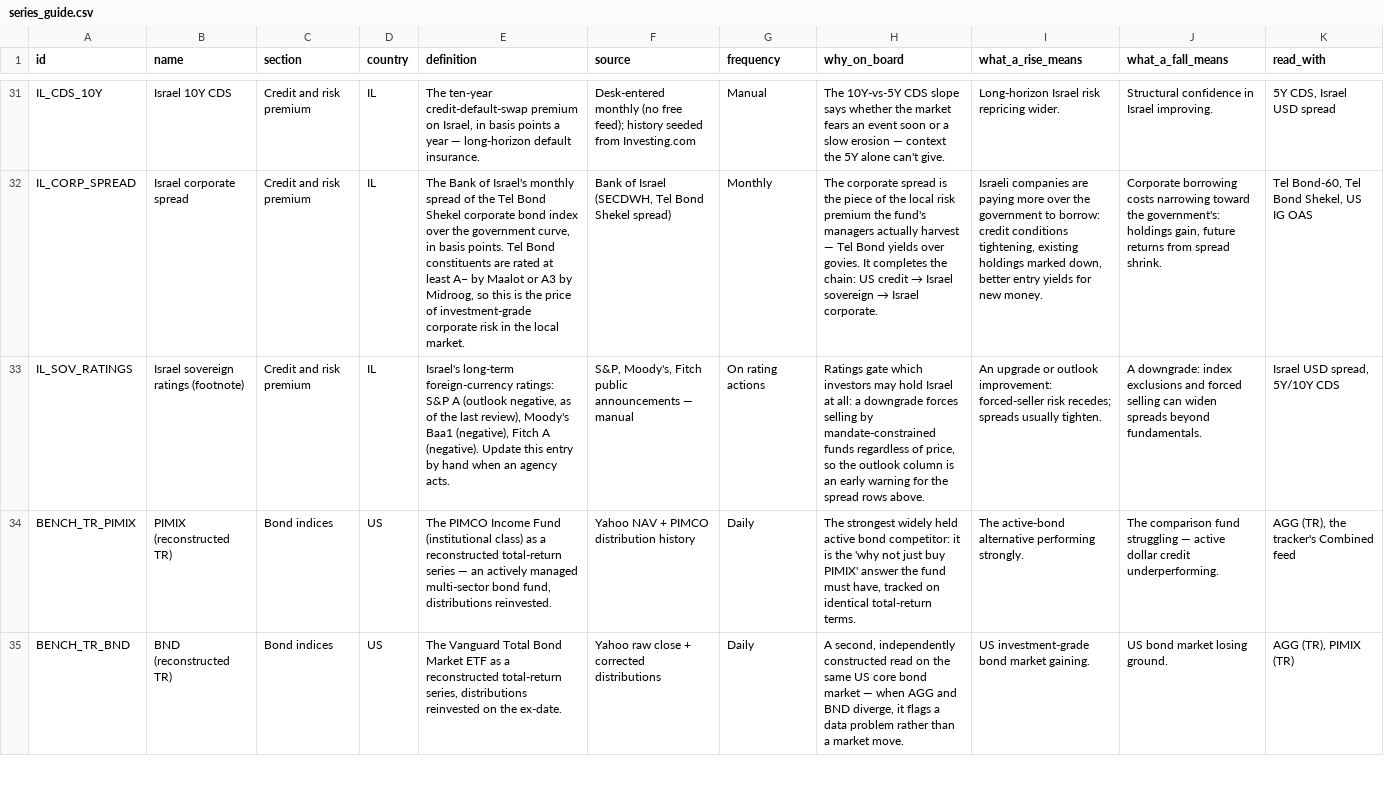
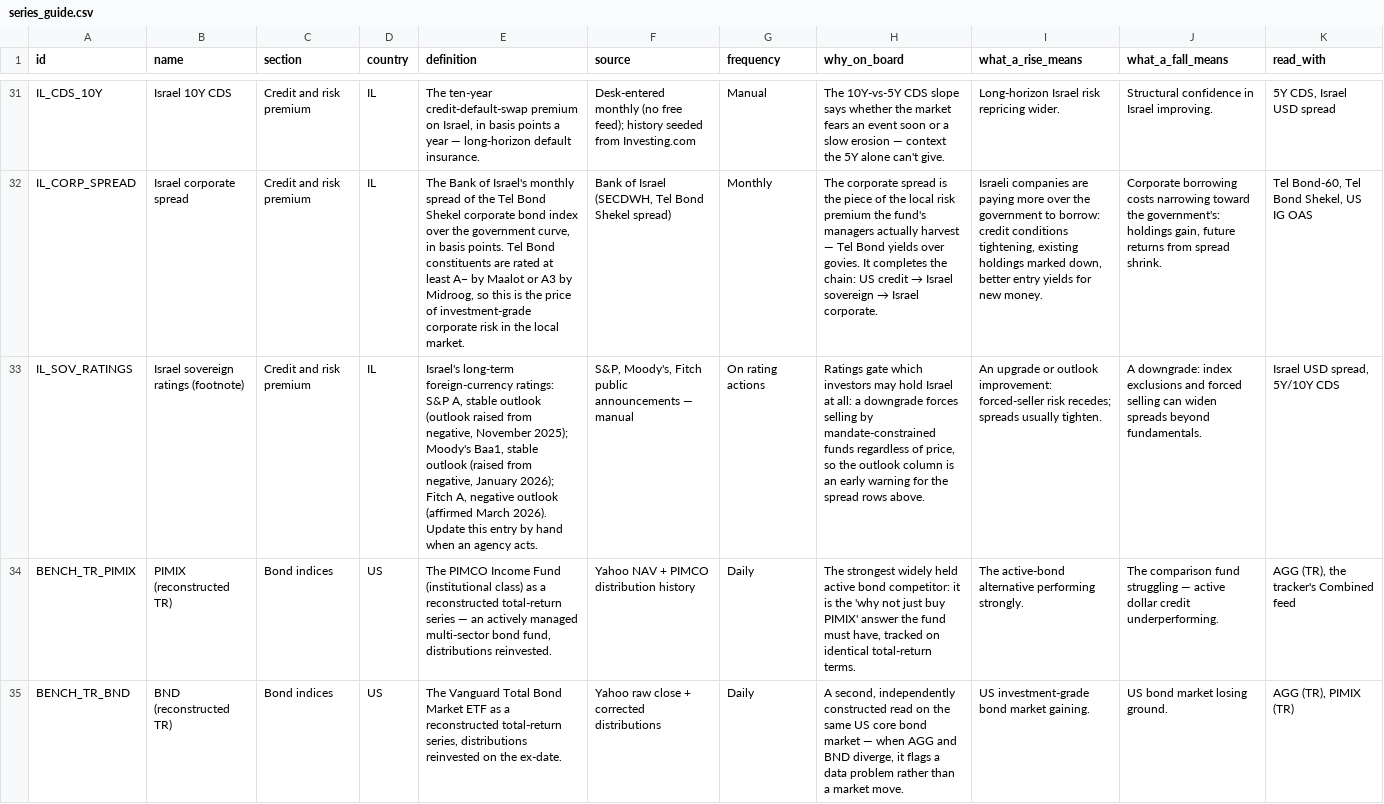
Before and after one commit to Aaron-Levitats/macro-desk-data, a CSV file: series_guide.csv, drawn as a sheet; only a part is shown, gaps mark what is left out; the diff names each change by its address in the sheet, - before the commit and + after, or states it on an @@ line.

```diff
--- a/series_guide.csv
+++ b/series_guide.csv
-E33 (definition): …ratings: S&P A (outlook negative, as of the last review), Moody's Baa1 (negative), Fitch A (negative). Update this…
+E33 (definition): …ratings: S&P A, stable outlook (outlook raised from negative, November 2025); Moody's Baa1, stable outlook (raised from negative, January 2026); Fitch A, negative outlook (affirmed March 2026). Update this…
```
Also changed, not shown: IL_IMPLIED_PATH.csv, TELBOND60.csv, 26 other files.
